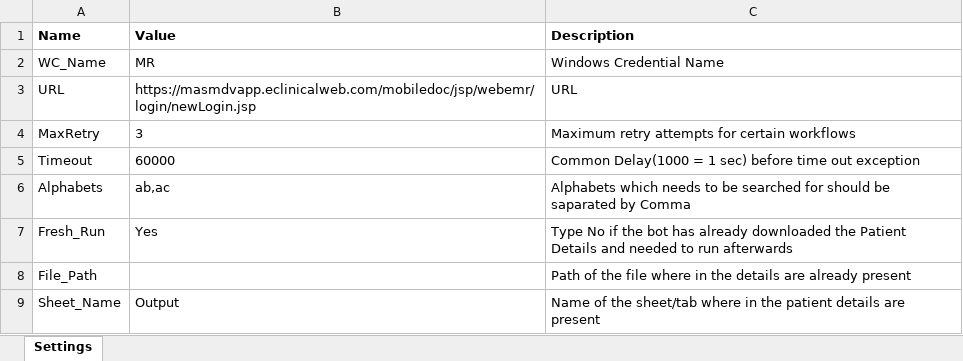
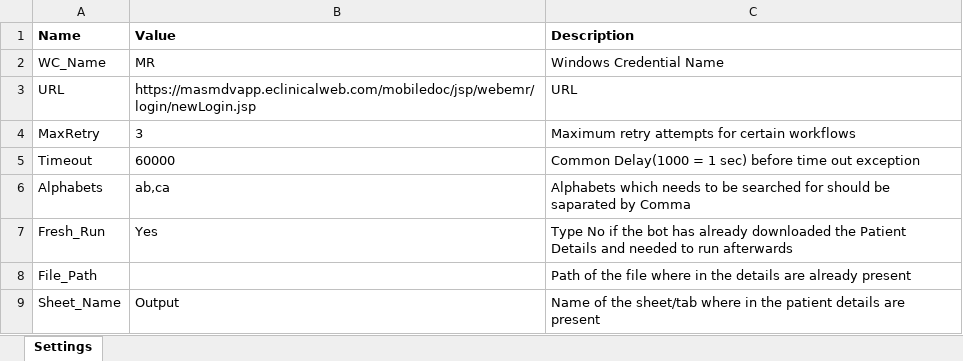
Before and after one commit to rawatsandeep106/Morgon_Record_Process_Wave_2, an Excel workbook: Input/Config.xlsx, sheet Settings, drawn as a sheet; values as stored, in another font and other column widths than the file's, no borders; the diff names each change by its address in the sheet, - before the commit and + after, or states it on an @@ line.

```diff
--- a/Input/Config.xlsx (sheet Settings)
+++ b/Input/Config.xlsx (sheet Settings)
-B6 (Value): ab,ac
+B6 (Value): ab,ca
```
Also changed, not shown: 3 other files.
